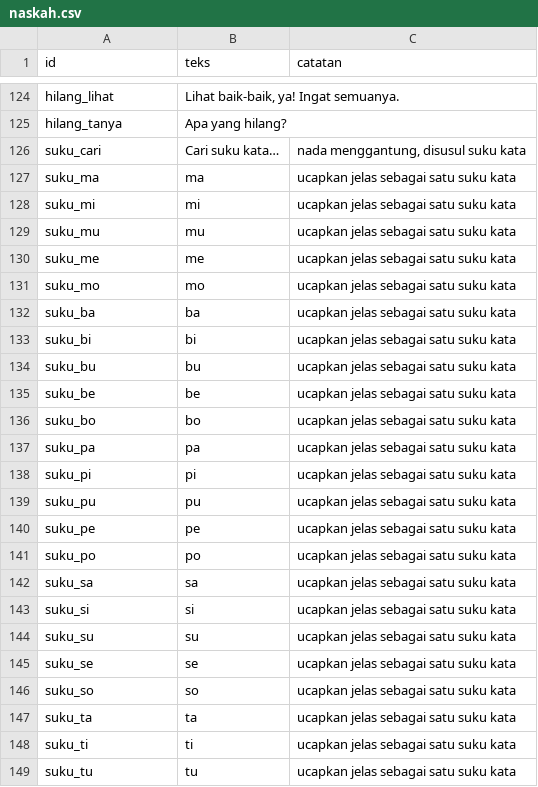
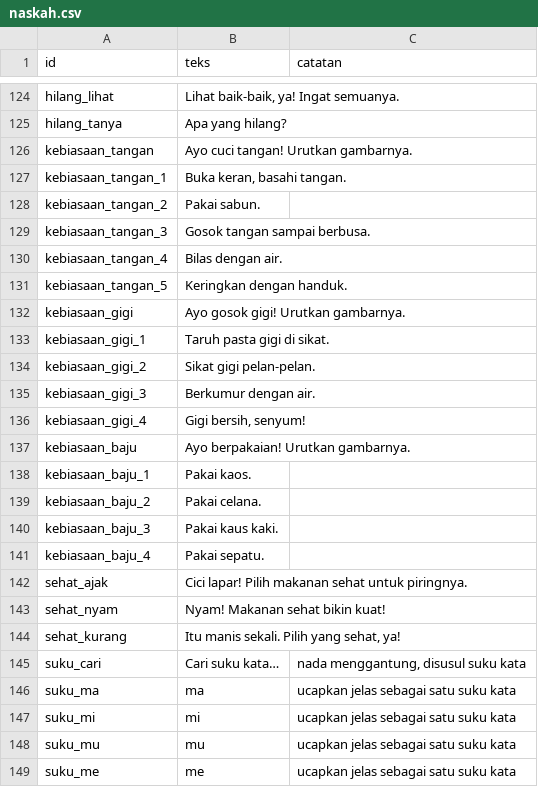
Before and after one commit to YuuArr/kebun-ceria, a CSV file: audio/naskah.csv, drawn as a sheet; only a part is shown, gaps mark what is left out; the shorter side is filled out with more unchanged rows; the diff names each change by its address in the sheet, - before the commit and + after, or states it on an @@ line.

```diff
--- a/audio/naskah.csv
+++ b/audio/naskah.csv
+row 126: kebiasaan_tangan | Ayo cuci tangan! Urutkan gambarnya.
+row 127: kebiasaan_tangan_1 | Buka keran, basahi tangan.
+row 128: kebiasaan_tangan_2 | Pakai sabun.
+row 129: kebiasaan_tangan_3 | Gosok tangan sampai berbusa.
+row 130: kebiasaan_tangan_4 | Bilas dengan air.
+row 131: kebiasaan_tangan_5 | Keringkan dengan handuk.
+row 132: kebiasaan_gigi | Ayo gosok gigi! Urutkan gambarnya.
+row 133: kebiasaan_gigi_1 | Taruh pasta gigi di sikat.
+row 134: kebiasaan_gigi_2 | Sikat gigi pelan-pelan.
+row 135: kebiasaan_gigi_3 | Berkumur dengan air.
+row 136: kebiasaan_gigi_4 | Gigi bersih, senyum!
+row 137: kebiasaan_baju | Ayo berpakaian! Urutkan gambarnya.
+row 138: kebiasaan_baju_1 | Pakai kaos.
+row 139: kebiasaan_baju_2 | Pakai celana.
+row 140: kebiasaan_baju_3 | Pakai kaus kaki.
+row 141: kebiasaan_baju_4 | Pakai sepatu.
+row 142: sehat_ajak | Cici lapar! Pilih makanan sehat untuk piringnya.
+row 143: sehat_nyam | Nyam! Makanan sehat bikin kuat!
+row 144: sehat_kurang | Itu manis sekali. Pilih yang sehat, ya!
```
Also changed, not shown: 13 other files.
